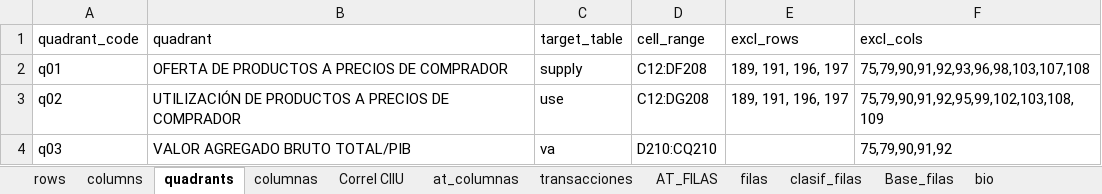
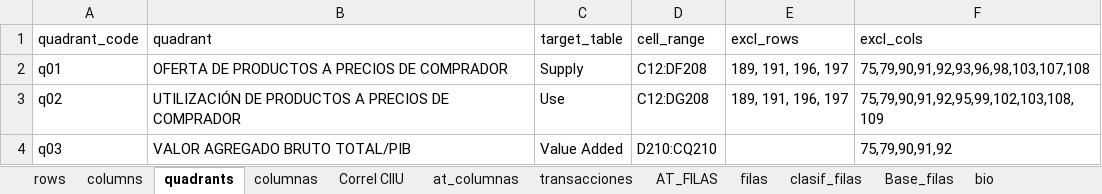
Before and after one commit to renatovargas/bioeconlac, an Excel workbook: inputs/pan/pan_v02_lookups.xlsx, sheet quadrants, drawn as a sheet; values as stored, in another font and other column widths than the file's, no borders; the diff names each change by its address in the sheet, - before the commit and + after, or states it on an @@ line.

```diff
--- a/inputs/pan/pan_v02_lookups.xlsx (sheet quadrants)
+++ b/inputs/pan/pan_v02_lookups.xlsx (sheet quadrants)
-C2 (target_table): supply
+C2 (target_table): Supply
-C3 (target_table): use
+C3 (target_table): Use
-C4 (target_table): va
+C4 (target_table): Value Added
```
Also changed, not shown: 3 other files.
